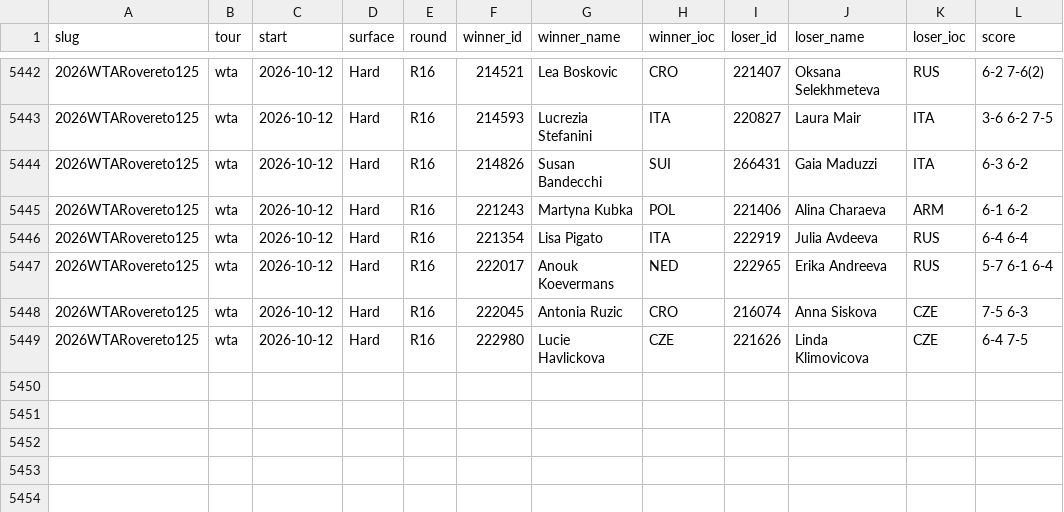
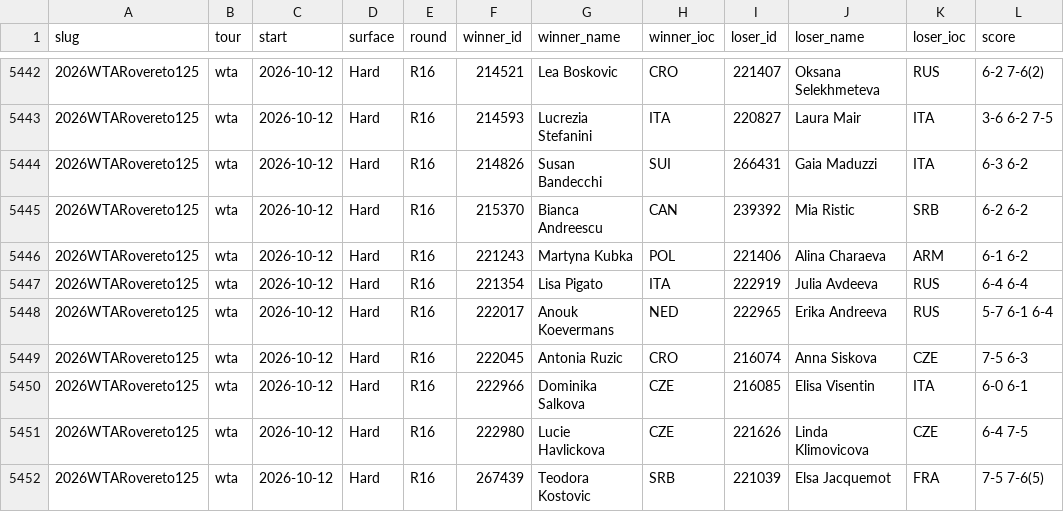
Before and after one commit to Hrivasek/tenis-predikce, a CSV file: data/ta_matches.csv, drawn as a sheet; only a part is shown, gaps mark what is left out; the diff names each change by its address in the sheet, - before the commit and + after, or states it on an @@ line.

```diff
--- a/data/ta_matches.csv
+++ b/data/ta_matches.csv
+row 5445: 2026WTARovereto125 | wta | 2026-10-12 | Hard | R16 | 215370 | Bianca Andreescu | CAN | 239392 | Mia Ristic | SRB | 6-2 6-2
+row 5450: 2026WTARovereto125 | wta | 2026-10-12 | Hard | R16 | 222966 | Dominika Salkova | CZE | 216085 | Elisa Visentin | ITA | 6-0 6-1
+row 5452: 2026WTARovereto125 | wta | 2026-10-12 | Hard | R16 | 267439 | Teodora Kostovic | SRB | 221039 | Elsa Jacquemot | FRA | 7-5 7-6(5)
```
Also changed, not shown: 1 other file.
